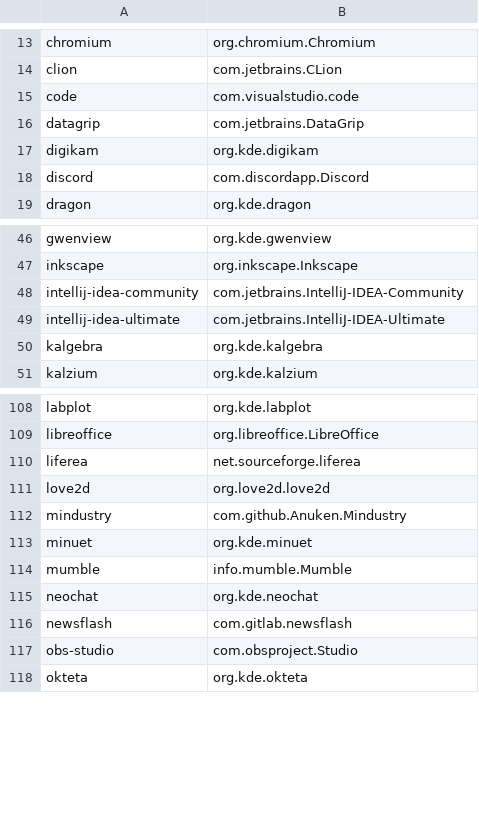
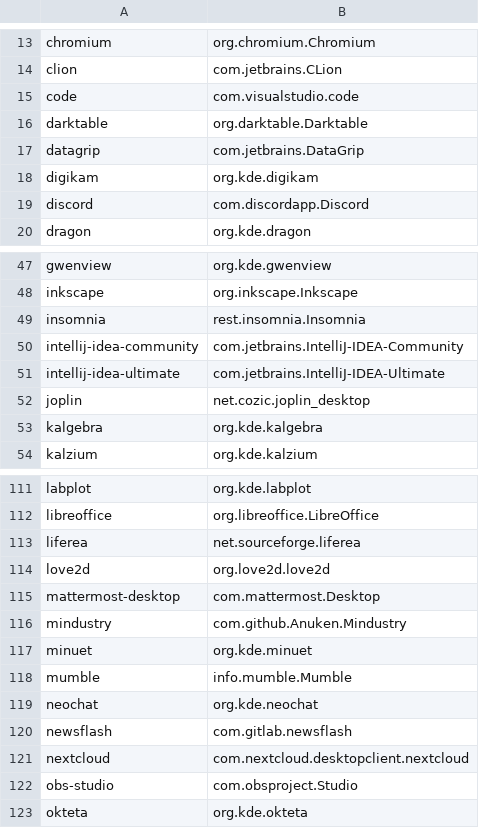
Before and after one commit to popey/unsnap, a CSV file: applist.csv, drawn as a sheet; only a part is shown, gaps mark what is left out; the diff names each change by its address in the sheet, - before the commit and + after, or states it on an @@ line.

Commit message:
add missing packages

```diff
--- a/applist.csv
+++ b/applist.csv
+row 16: darktable | org.darktable.Darktable
+row 49: insomnia | rest.insomnia.Insomnia
+row 52: joplin | net.cozic.joplin_desktop
+row 115: mattermost-desktop | com.mattermost.Desktop
+row 121: nextcloud | com.nextcloud.desktopclient.nextcloud
```
